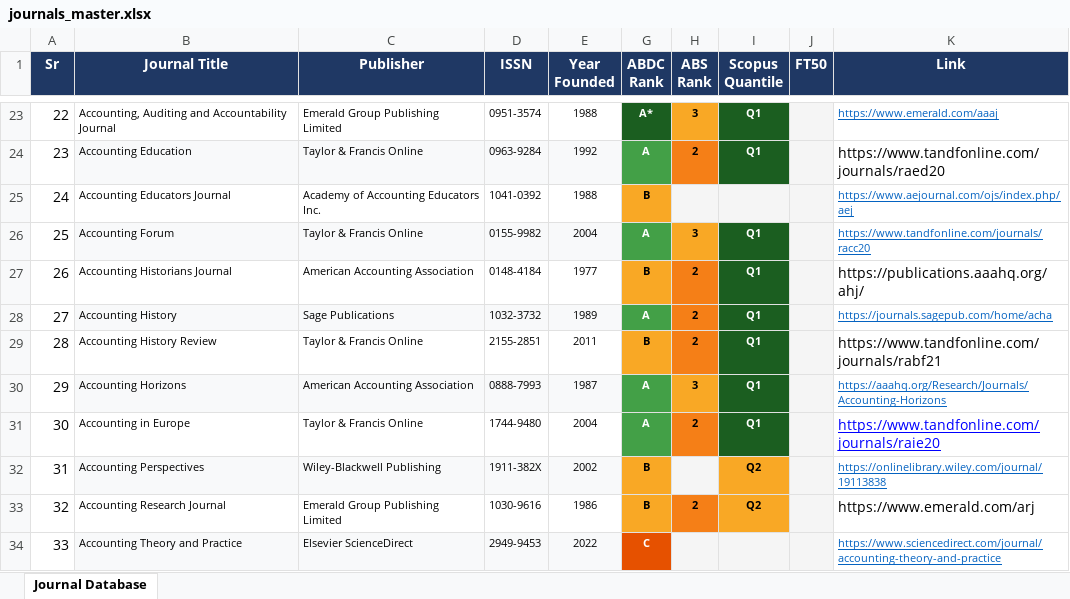
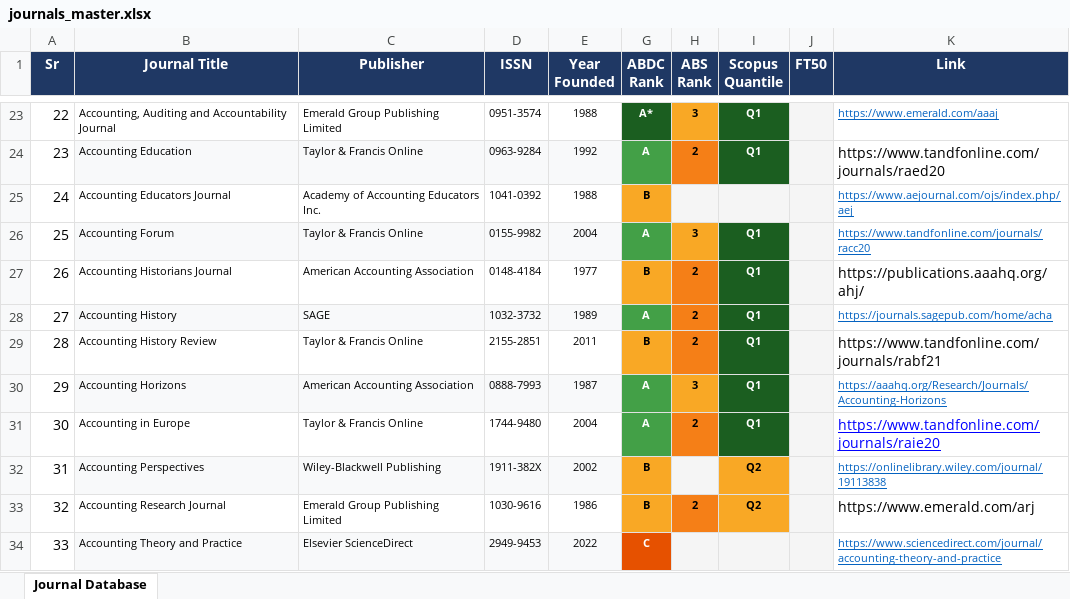
Before and after one commit to pawankb13/pawankb13.github.io, an Excel workbook: files/journals_master.xlsx, sheet Journal Database, drawn as a sheet; only a part is shown, gaps mark what is left out; values as stored, in another font and other column widths than the file's, no borders; the diff names each change by its address in the sheet, - before the commit and + after, or states it on an @@ line.

```diff
--- a/files/journals_master.xlsx (sheet Journal Database)
+++ b/files/journals_master.xlsx (sheet Journal Database)
-C28 (Publisher): Sage Publications
+C28 (Publisher): SAGE
```
Also changed, not shown: 2 other files.
